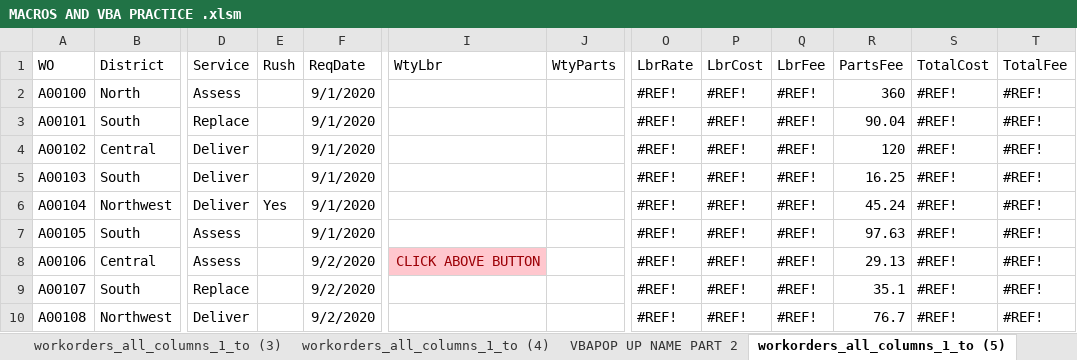
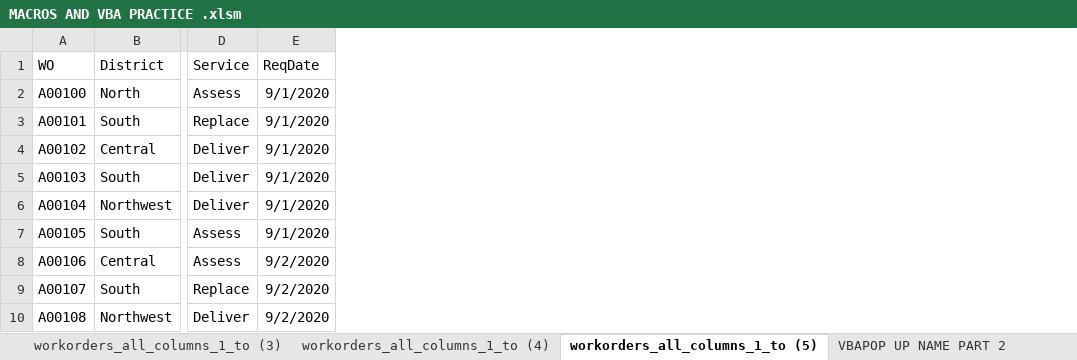
Before and after one commit to manthanvaidyapass/EXCEL-PRACTICE-, an Excel workbook: MACROS AND VBA PRACTICE .xlsm, sheet workorders_all_columns_1_to (5), drawn as a sheet; only a part is shown, gaps mark what is left out; values as stored, in another font and other column widths than the file's, no borders; charts and pictures and table styles not drawn; the diff names each change by its address in the sheet, - before the commit and + after, or states it on an @@ line.

```diff
--- a/MACROS AND VBA PRACTICE .xlsm (sheet workorders_all_columns_1_to (5))
+++ b/MACROS AND VBA PRACTICE .xlsm (sheet workorders_all_columns_1_to (5))
@@ sheet tab order changed: workorders_all_columns_1_to (3) | workorders_all_columns_1_to (4) | workorders_all_columns_1_to (5) | VBAPOP UP NAME PART 2 @@
-column E (Rush), row 6: Yes
-column I (WtyLbr), row 8: CLICK ABOVE BUTTON
-column J (WtyParts), empty
-column O (LbrRate), rows 2-10: all #REF!
-column P (LbrCost), rows 2-10: all #REF!
-column Q (LbrFee), rows 2-10: all #REF!
-column R (PartsFee), rows 2-10: 360 | 90.04 | 120 | 16.25 | 45.24 | 97.63 | 29.13 | 35.1 | 76.7
-column S (TotalCost), rows 2-10: all #REF!
-column T (TotalFee), rows 2-10: all #REF!
```
Also changed, not shown: sheet VBAPOP UP NAME PART 2, other sheet tabs, charts or pictures, 1 other file.
